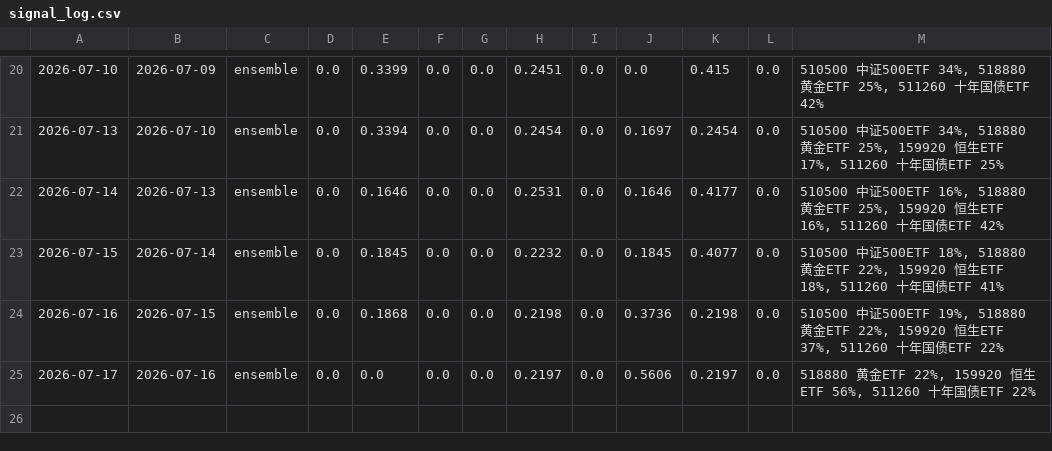
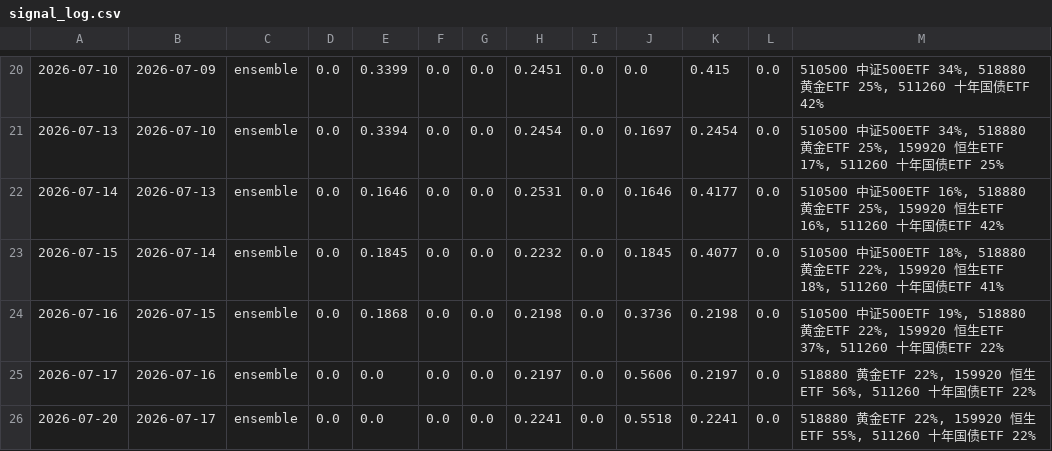
Before and after one commit to AbacusFlow/quant, a CSV file: output/signal_log.csv, drawn as a sheet; only a part is shown, gaps mark what is left out.

```diff
--- a/output/signal_log.csv
+++ b/output/signal_log.csv
@@ -25 +25,2 @@
 2026-07-17,2026-07-16,ensemble,0.0,0.0,0.0,0.0,0.2197,0.0,0.5606,0.2197,0.0,"518880 黄金ETF 22%, 159920 恒生ETF 56%, 511260 十年国债ETF 22%"
+2026-07-20,2026-07-17,ensemble,0.0,0.0,0.0,0.0,0.2241,0.0,0.5518,0.2241,0.0,"518880 黄金ETF 22%, 159920 恒生ETF 55%, 511260 十年国债ETF 22%"
```
Also changed, not shown: output/executions.csv.
